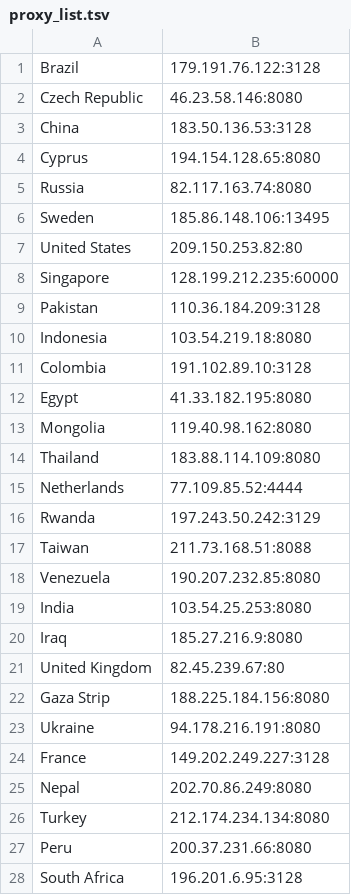
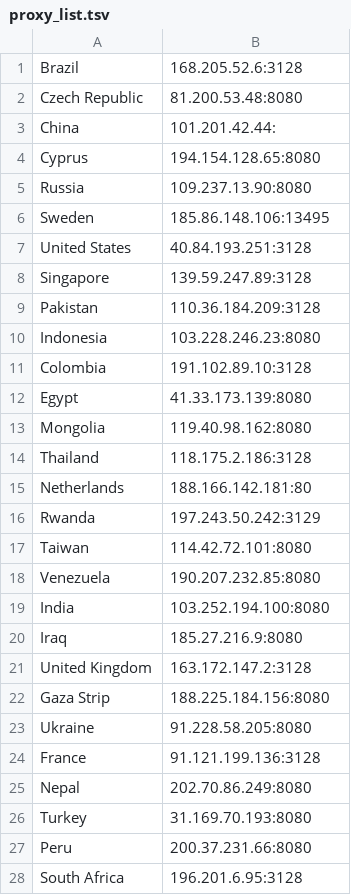
Before and after one commit to Sebisnow/StampTheWeb, a TSV file: app/pdf/proxy_list.tsv, drawn as a sheet; only a part is shown; the diff covers the shown part only.

Commit message:
new proxy list

```diff
--- a/app/pdf/proxy_list.tsv
+++ b/app/pdf/proxy_list.tsv
@@ -1,27 +1,27 @@
-Brazil	179.191.76.122:3128
-Czech Republic	46.23.58.146:8080
-China	183.50.136.53:3128
+Brazil	168.205.52.6:3128
+Czech Republic	81.200.53.48:8080
+China	101.201.42.44:
 Cyprus	194.154.128.65:8080
-Russia	82.117.163.74:8080
+Russia	109.237.13.90:8080
 Sweden	185.86.148.106:13495
-United States	209.150.253.82:80
-Singapore	128.199.212.235:60000
+United States	40.84.193.251:3128
+Singapore	139.59.247.89:3128
 Pakistan	110.36.184.209:3128
-Indonesia	103.54.219.18:8080
+Indonesia	103.228.246.23:8080
 Colombia	191.102.89.10:3128
-Egypt	41.33.182.195:8080
+Egypt	41.33.173.139:8080
 Mongolia	119.40.98.162:8080
-Thailand	183.88.114.109:8080
-Netherlands	77.109.85.52:4444
+Thailand	118.175.2.186:3128
+Netherlands	188.166.142.181:80
 Rwanda	197.243.50.242:3129
-Taiwan	211.73.168.51:8088
+Taiwan	114.42.72.101:8080
 Venezuela	190.207.232.85:8080
-India	103.54.25.253:8080
+India	103.252.194.100:8080
 Iraq	185.27.216.9:8080
-United Kingdom	82.45.239.67:80
+United Kingdom	163.172.147.2:3128
 Gaza Strip	188.225.184.156:8080
-Ukraine	94.178.216.191:8080
-France	149.202.249.227:3128
+Ukraine	91.228.58.205:8080
+France	91.121.199.136:3128
 Nepal	202.70.86.249:8080
-Turkey	212.174.234.134:8080
+Turkey	31.169.70.193:8080
 Peru	200.37.231.66:8080
```
Also changed, not shown: 3 edited cells elsewhere in this file, 2 other files.
